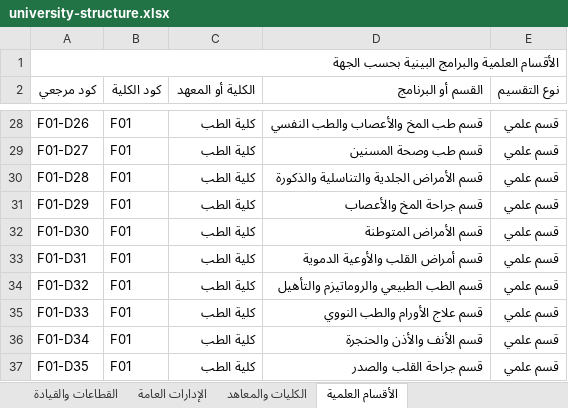
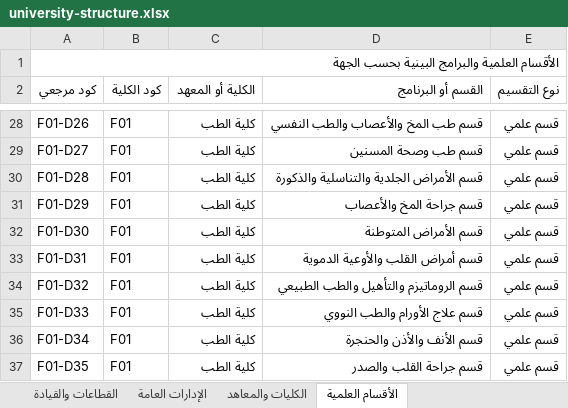
Before and after one commit to amr18188-star/Tier_One, an Excel workbook: reference/university-structure.xlsx, sheet الأقسام العلمية, drawn as a sheet; only a part is shown, gaps mark what is left out; values as stored, in another font and other column widths than the file's, no cell formats; table styles not drawn; the diff covers the shown part only; the diff names each change by its address in the sheet, - before the commit and + after, or states it on an @@ line.

```diff
--- a/reference/university-structure.xlsx (sheet الأقسام العلمية)
+++ b/reference/university-structure.xlsx (sheet الأقسام العلمية)
-D34 (القسم أو البرنامج): قسم الطب الطبيعي والروماتيزم والتأهيل
+D34 (القسم أو البرنامج): قسم الروماتيزم والتأهيل والطب الطبيعي
```
Also changed, not shown: 1 removed row and 8 edited cells elsewhere in this sheet, sheet الكليات والمعاهد, cell formats, 22 other files.
